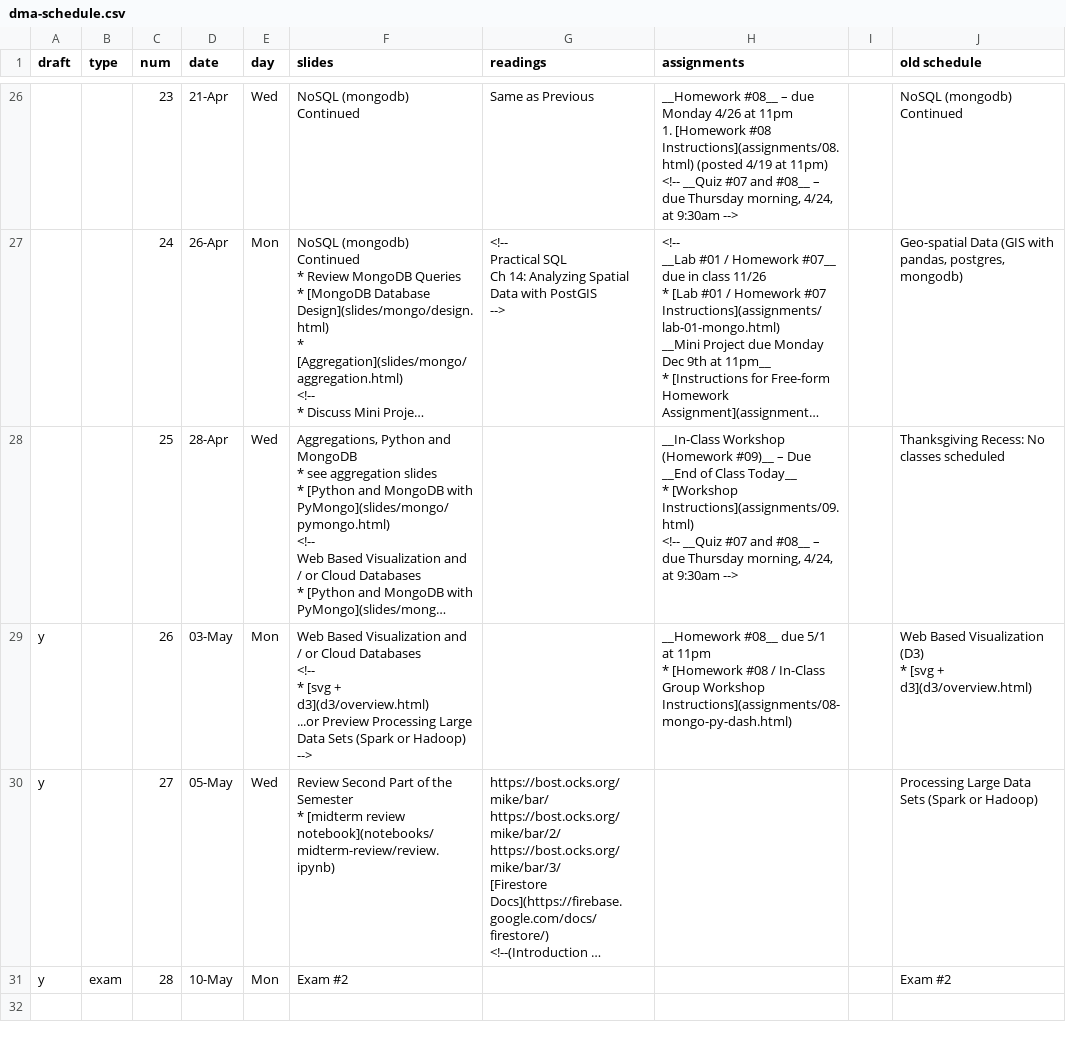
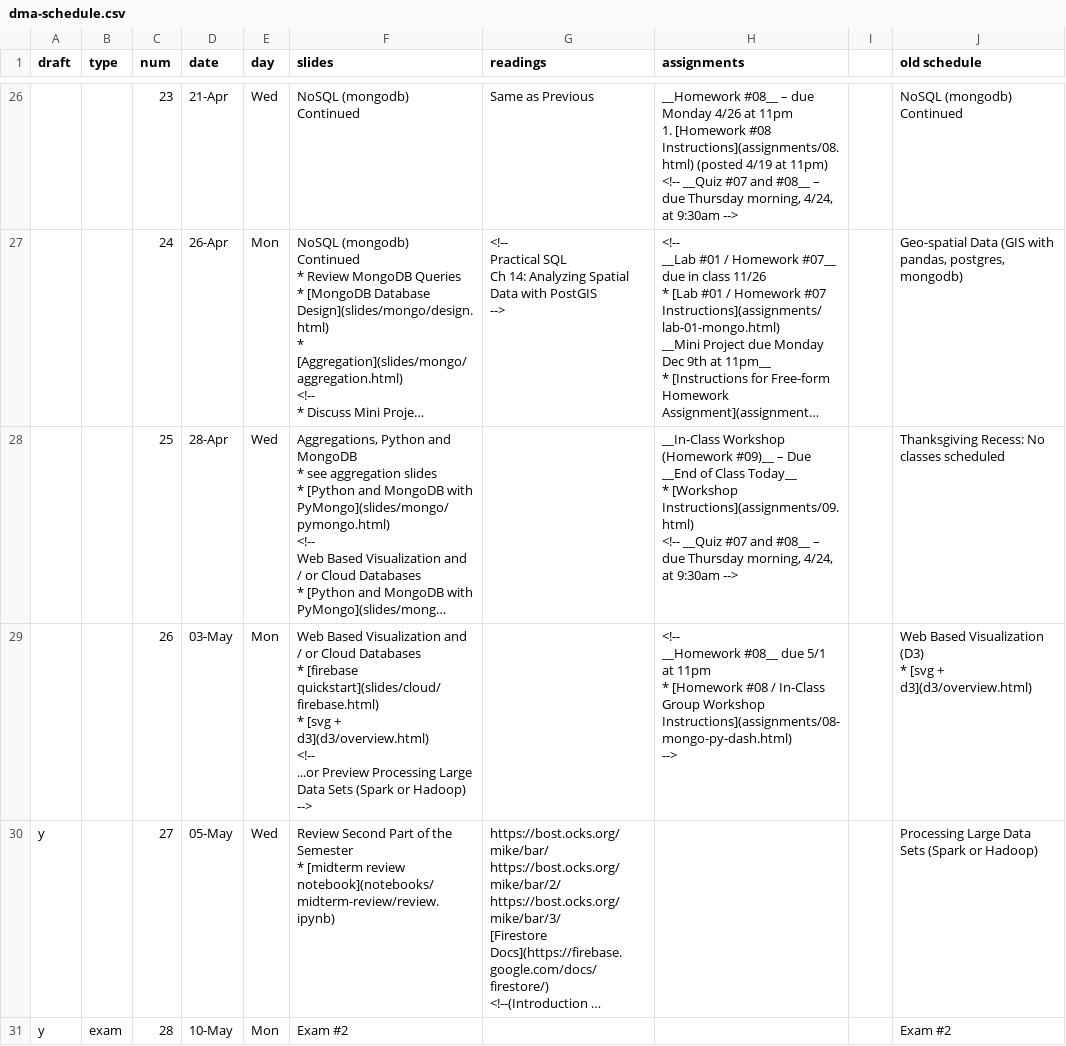
Before and after one commit to foureyes/csci-ua.0479-spring2021-001, a CSV file: _data/dma-schedule.csv, drawn as a sheet; only a part is shown, gaps mark what is left out; long unchanged cells end in …; ↵ is a line break in a cell; the diff names each change by its address in the sheet, - before the commit and + after, or states it on an @@ line.

Commit message:
add firebase

```diff
--- a/_data/dma-schedule.csv
+++ b/_data/dma-schedule.csv
-A29 (draft): y
+A29 (draft): (empty)
-F29 (slides): …Cloud Databases ↵ <!-- ↵ * [svg + d3](d3/overview.html) ↵ ...or Preview…
+F29 (slides): …Cloud Databases ↵ * [firebase quickstart](slides/cloud/firebase.html) ↵ * [svg + d3](d3/overview.html) ↵ <!-- ↵ ...or Preview…
-H29 (assignments): __Homework #08__ due 5/1 at 11pm ↵ * [Homework #08 / In-Class Group Workshop Instructions](assignments/08-mongo-py-dash.html)
+H29 (assignments): <!-- ↵ __Homework #08__ due 5/1 at 11pm ↵ * [Homework #08 / In-Class Group Workshop Instructions](assignments/08-mongo-py-dash.html) ↵ -->
```
Also changed, not shown: 2 other files.
